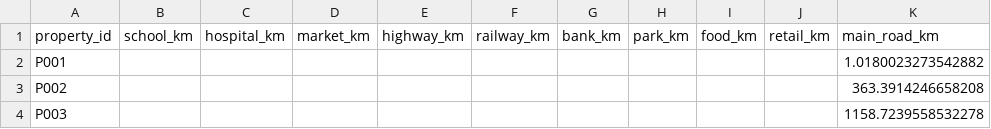
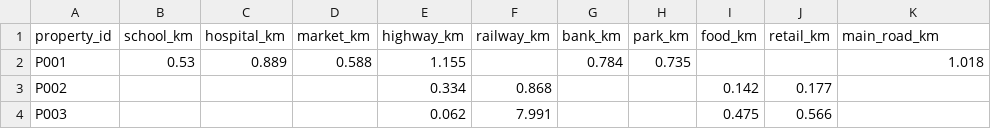
Before and after one commit to Gauravi004/valueproof, a CSV file: output/location_features.csv, drawn as a sheet.

Commit message:
Add OpenStreetMap location intelligence

```diff
--- a/output/location_features.csv
+++ b/output/location_features.csv
@@ -1,4 +1,4 @@
 property_id,school_km,hospital_km,market_km,highway_km,railway_km,bank_km,park_km,food_km,retail_km,main_road_km
-P001,,,,,,,,,,1.0180023273542882
-P002,,,,,,,,,,363.3914246658208
-P003,,,,,,,,,,1158.7239558532278
+P001,0.53,0.889,0.588,1.155,,0.784,0.735,,,1.018
+P002,,,,0.334,0.868,,,0.142,0.177,
+P003,,,,0.062,7.991,,,0.475,0.566,
```
Also changed, not shown: output/location_signals.csv, 9 other files.
